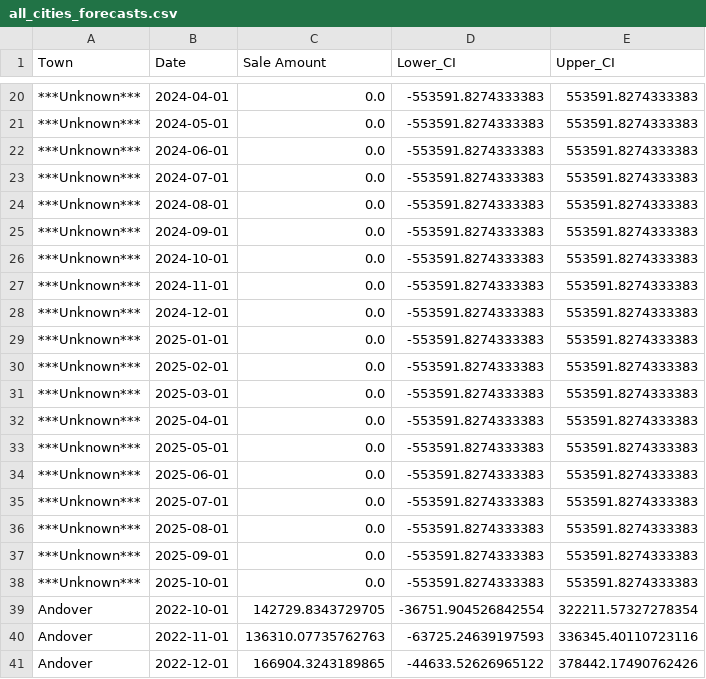
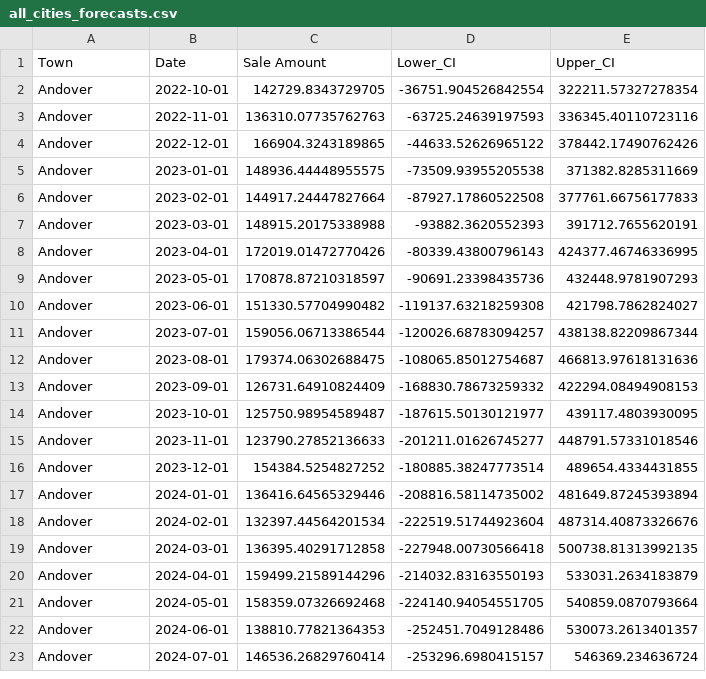
Before and after one commit to Hacker-007/oreo, a CSV file: Real-Estate Forecast/all_cities_forecasts.csv, drawn as a sheet; only a part is shown, gaps mark what is left out; the shorter side is filled out with more unchanged rows; the diff covers the shown part only; the diff names each change by its address in the sheet, - before the commit and + after, or states it on an @@ line.

Commit message:
removed unknowns from real estate csv

```diff
--- a/Real-Estate Forecast/all_cities_forecasts.csv
+++ b/Real-Estate Forecast/all_cities_forecasts.csv
-row 20: ***Unknown*** | 2024-04-01 | 0.0 | -553591.8274333383 | 553591.8274333383
-row 21: ***Unknown*** | 2024-05-01 | 0.0 | -553591.8274333383 | 553591.8274333383
-row 22: ***Unknown*** | 2024-06-01 | 0.0 | -553591.8274333383 | 553591.8274333383
-row 23: ***Unknown*** | 2024-07-01 | 0.0 | -553591.8274333383 | 553591.8274333383
-row 24: ***Unknown*** | 2024-08-01 | 0.0 | -553591.8274333383 | 553591.8274333383
-row 25: ***Unknown*** | 2024-09-01 | 0.0 | -553591.8274333383 | 553591.8274333383
-row 26: ***Unknown*** | 2024-10-01 | 0.0 | -553591.8274333383 | 553591.8274333383
-row 27: ***Unknown*** | 2024-11-01 | 0.0 | -553591.8274333383 | 553591.8274333383
-row 28: ***Unknown*** | 2024-12-01 | 0.0 | -553591.8274333383 | 553591.8274333383
-row 29: ***Unknown*** | 2025-01-01 | 0.0 | -553591.8274333383 | 553591.8274333383
-row 30: ***Unknown*** | 2025-02-01 | 0.0 | -553591.8274333383 | 553591.8274333383
-row 31: ***Unknown*** | 2025-03-01 | 0.0 | -553591.8274333383 | 553591.8274333383
-row 32: ***Unknown*** | 2025-04-01 | 0.0 | -553591.8274333383 | 553591.8274333383
-row 33: ***Unknown*** | 2025-05-01 | 0.0 | -553591.8274333383 | 553591.8274333383
-row 34: ***Unknown*** | 2025-06-01 | 0.0 | -553591.8274333383 | 553591.8274333383
-row 35: ***Unknown*** | 2025-07-01 | 0.0 | -553591.8274333383 | 553591.8274333383
-row 36: ***Unknown*** | 2025-08-01 | 0.0 | -553591.8274333383 | 553591.8274333383
-row 37: ***Unknown*** | 2025-09-01 | 0.0 | -553591.8274333383 | 553591.8274333383
-row 38: ***Unknown*** | 2025-10-01 | 0.0 | -553591.8274333383 | 553591.8274333383
```
Also changed, not shown: 18 removed rows elsewhere in this file, 1 other file.
